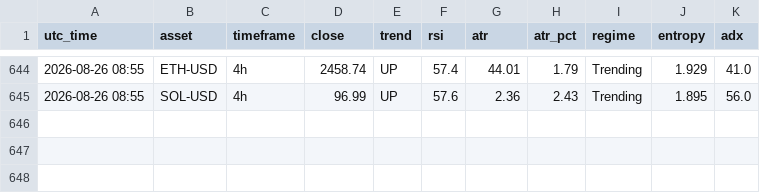
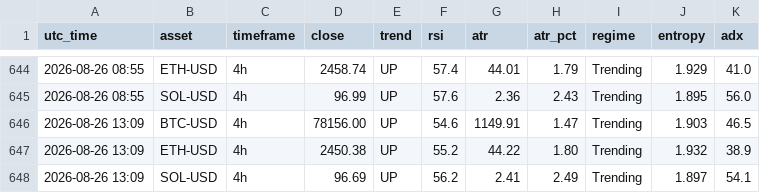
Before and after one commit to zargul123/zar-x, a CSV file: journal/snapshots_cloud.csv, drawn as a sheet; only a part is shown, gaps mark what is left out; the diff names each change by its address in the sheet, - before the commit and + after, or states it on an @@ line.

```diff
--- a/journal/snapshots_cloud.csv
+++ b/journal/snapshots_cloud.csv
+row 646: 2026-08-26 13:09 | BTC-USD | 4h | 78156.00 | UP | 54.6 | 1149.91 | 1.47 | Trending | 1.903 | 46.5
+row 647: 2026-08-26 13:09 | ETH-USD | 4h | 2450.38 | UP | 55.2 | 44.22 | 1.80 | Trending | 1.932 | 38.9
+row 648: 2026-08-26 13:09 | SOL-USD | 4h | 96.69 | UP | 56.2 | 2.41 | 2.49 | Trending | 1.897 | 54.1
```
Also changed, not shown: 1 other file.
